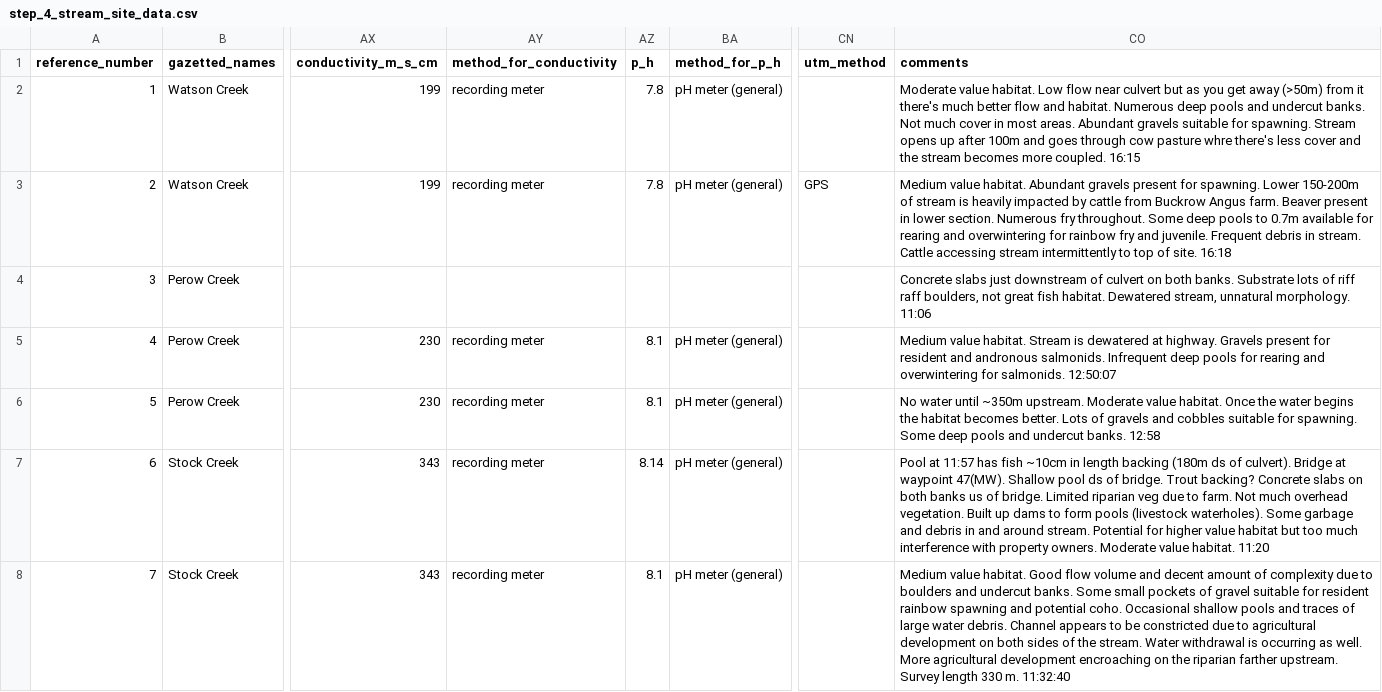
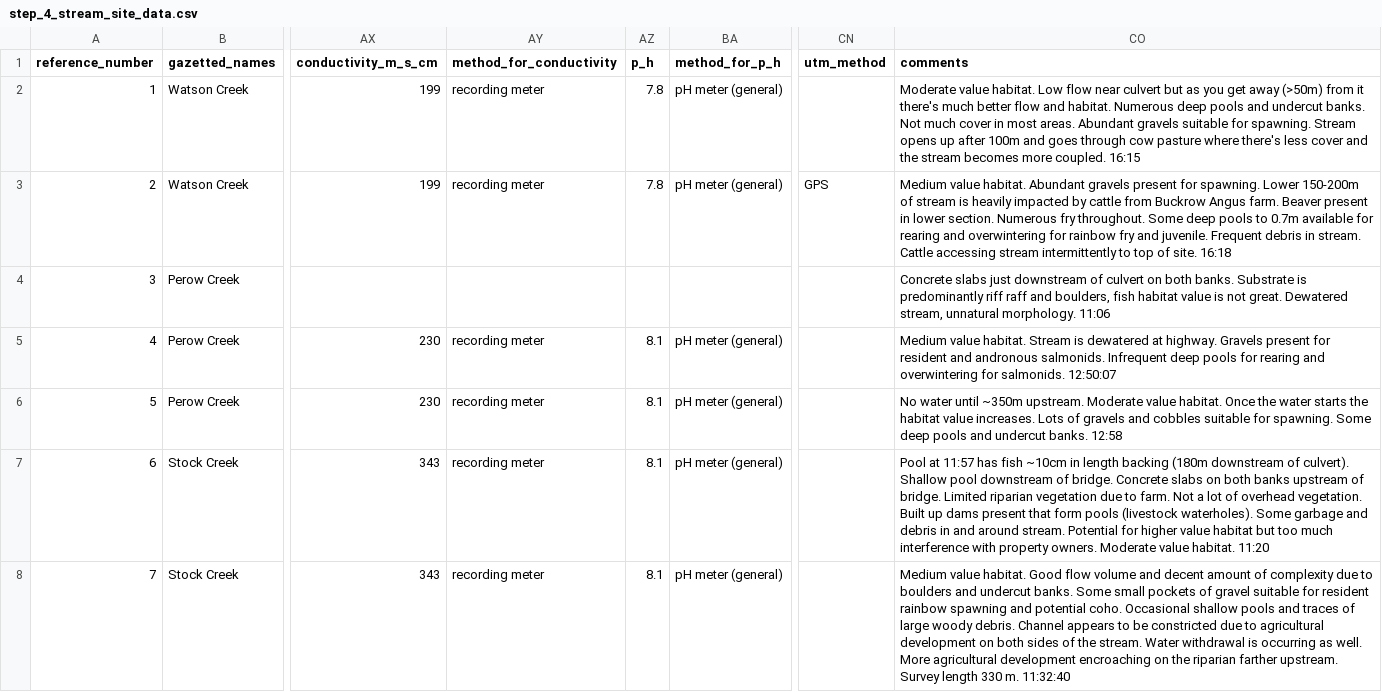
Before and after one commit to NewGraphEnvironment/fish_passage_bulkley_2022_reporting, a CSV file: data/backup/step_4_stream_site_data.csv, drawn as a sheet; only a part is shown, gaps mark what is left out; the diff covers the shown part only; the diff names each change by its address in the sheet, - before the commit and + after, or states it on an @@ line.

Commit message:
cleaned up comments

```diff
--- a/data/backup/step_4_stream_site_data.csv
+++ b/data/backup/step_4_stream_site_data.csv
-CO2 (comments): …cow pasture whre there's less…
+CO2 (comments): …cow pasture where there's less…
-CO4 (comments): …banks. Substrate lots of riff raff boulders, not great fish habitat. Dewatered stream,…
+CO4 (comments): …banks. Substrate is predominantly riff raff and boulders, fish habitat value is not great. Dewatered stream,…
-CO6 (comments): …the water begins the habitat becomes better. Lots of…
+CO6 (comments): …the water starts the habitat value increases. Lots of…
-AZ7 (p_h): 8.14
+AZ7 (p_h): 8.1
-CO7 (comments): …backing (180m ds of culvert). Bridge at waypoint 47(MW). Shallow pool ds of bridge. Trout backing? Concrete slabs on both banks us of bridge. Limited riparian veg due to farm. Not much overhead vegetation. Built up dams to form pools…
+CO7 (comments): …backing (180m downstream of culvert). Shallow pool downstream of bridge. Concrete slabs on both banks upstream of bridge. Limited riparian vegetation due to farm. Not a lot of overhead vegetation. Built up dams present that form pools…
-CO8 (comments): …of large water debris. Channel…
+CO8 (comments): …of large woody debris. Channel…
```
Also changed, not shown: 20 edited cells elsewhere in this file.
